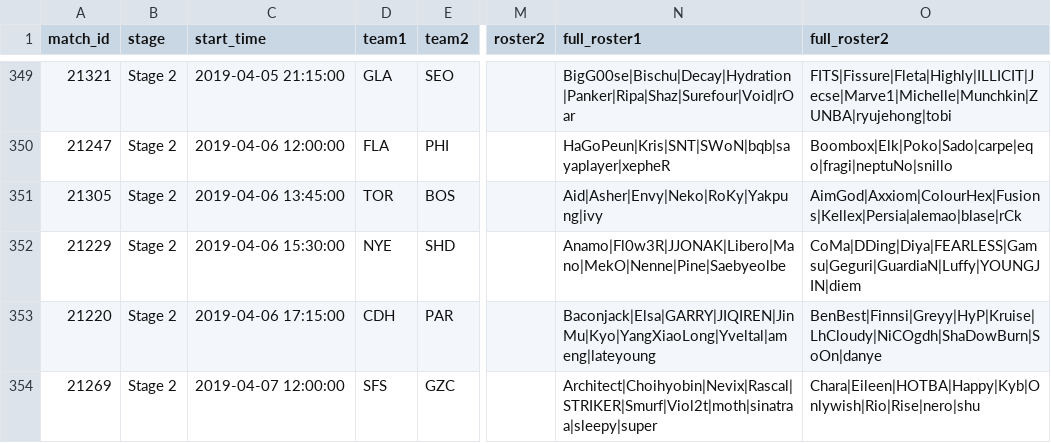
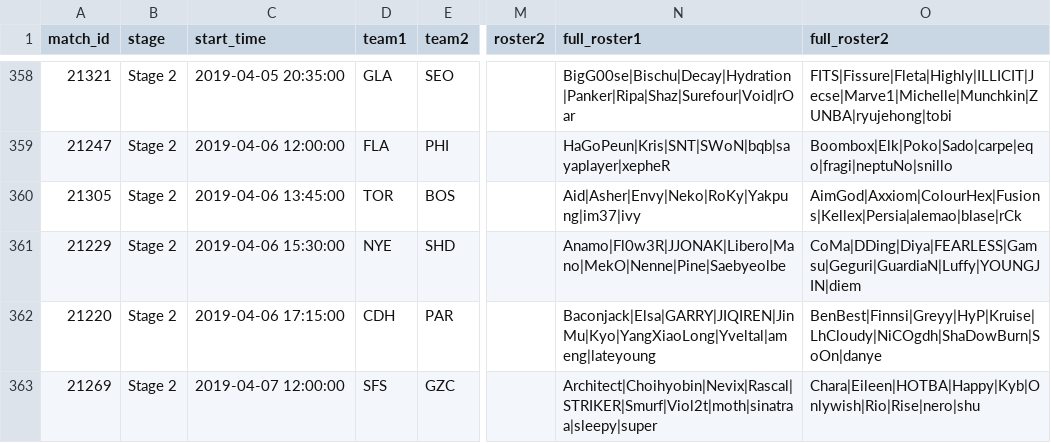
Before and after one commit to ClumsyLee/owl-sr, a CSV file: games.csv, drawn as a sheet; only a part is shown, gaps mark what is left out; addresses are those after the commit; the diff covers the shown part only; the diff names each change by its address in the sheet, - before the commit and + after, or states it on an @@ line.

```diff
--- a/games.csv
+++ b/games.csv
-C358 (start_time): 2019-04-05 21:15:00
+C358 (start_time): 2019-04-05 20:35:00
-N360 (full_roster1): Aid|Asher|Envy|Neko|RoKy|Yakpung|ivy
+N360 (full_roster1): Aid|Asher|Envy|Neko|RoKy|Yakpung|im37|ivy
```
Also changed, not shown: 9 added rows and 48 edited cells elsewhere in this file, availabilities.csv, 1 other file.
